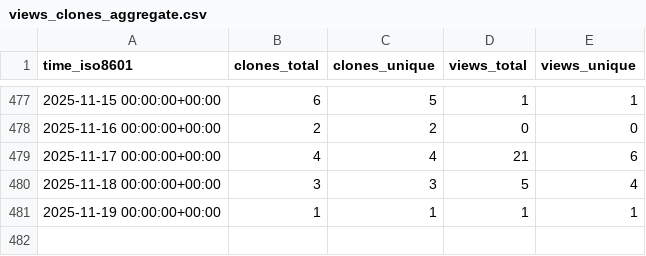
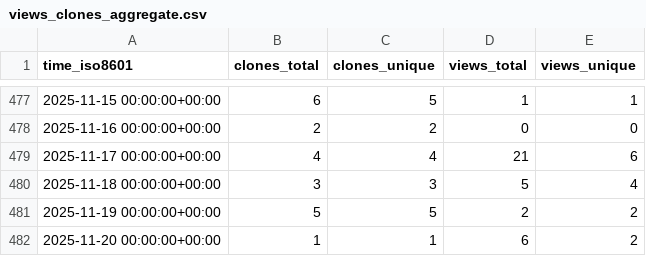
Before and after one commit to zellerlab/cayman, a CSV file: zellerlab/cayman/ghrs-data/views_clones_aggregate.csv, drawn as a sheet; only a part is shown, gaps mark what is left out.

```diff
--- a/zellerlab/cayman/ghrs-data/views_clones_aggregate.csv
+++ b/zellerlab/cayman/ghrs-data/views_clones_aggregate.csv
@@ -480,2 +480,3 @@ time_iso8601,clones_total,clones_unique,views_total,views_unique
 2025-11-18 00:00:00+00:00,3,3,5,4
-2025-11-19 00:00:00+00:00,1,1,1,1
+2025-11-19 00:00:00+00:00,5,5,2,2
+2025-11-20 00:00:00+00:00,1,1,6,2
```
Also changed, not shown: 1 other file.
